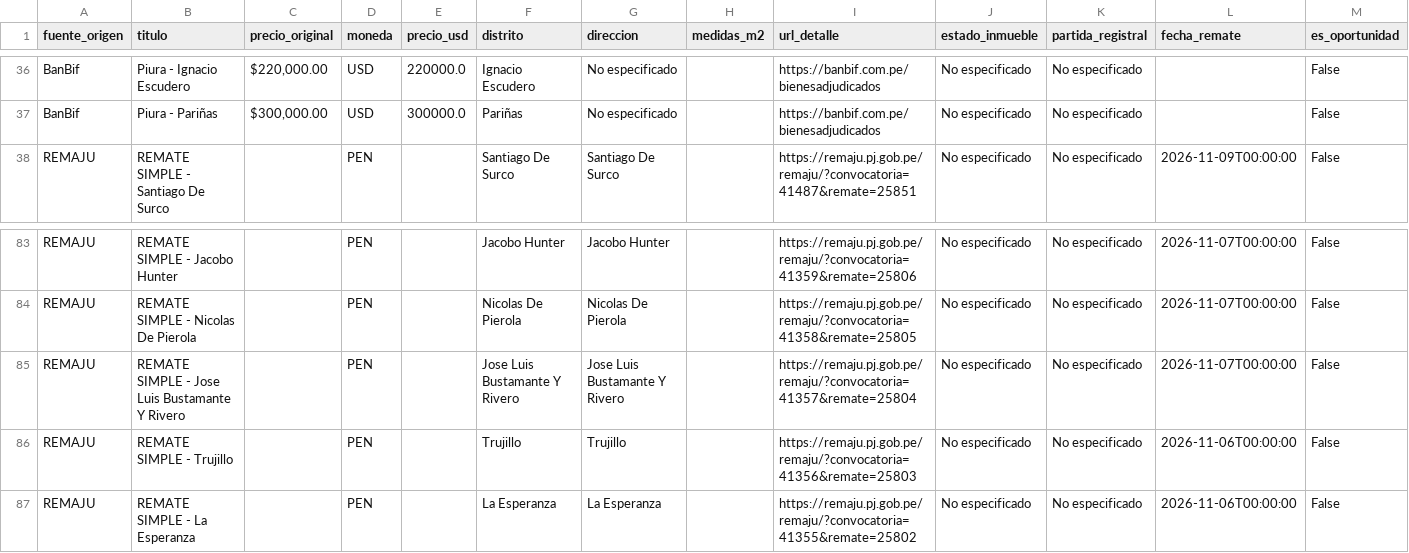
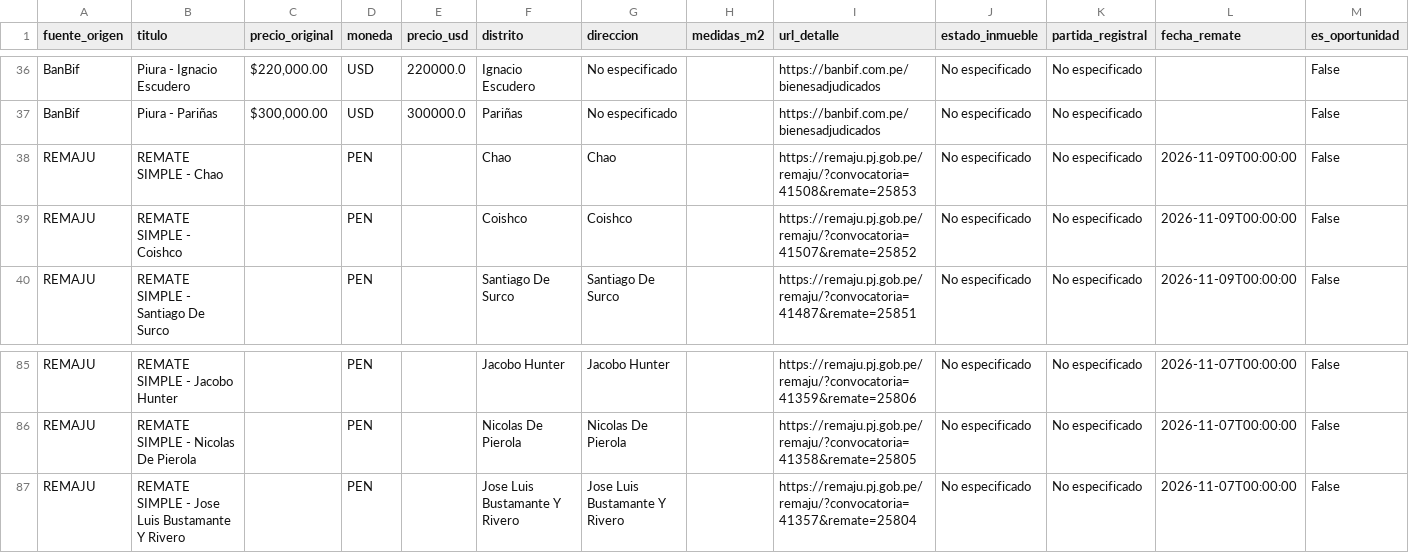
Before and after one commit to kikinpa-books/kikinpa-propiedades-lima, a CSV file: remates_bbva.csv, drawn as a sheet; only a part is shown, gaps mark what is left out.

```diff
--- a/remates_bbva.csv
+++ b/remates_bbva.csv
@@ -37,2 +37,4 @@ BanBif,Piura - Ignacio Escudero,"$220,000.00",USD,220000.0,Ignacio Escudero,No e
 BanBif,Piura - Pariñas,"$300,000.00",USD,300000.0,Pariñas,No especificado,,https://banbif.com.pe/bienesadjudicados,No especificado,No especificado,,False
+REMAJU,REMATE SIMPLE - Chao,,PEN,,Chao,Chao,,https://remaju.pj.gob.pe/remaju/?convocatoria=41508&remate=25853,No especificado,No especificado,2026-11-09T00:00:00,False
+REMAJU,REMATE SIMPLE - Coishco,,PEN,,Coishco,Coishco,,https://remaju.pj.gob.pe/remaju/?convocatoria=41507&remate=25852,No especificado,No especificado,2026-11-09T00:00:00,False
 REMAJU,REMATE SIMPLE - Santiago De Surco,,PEN,,Santiago De Surco,Santiago De Surco,,https://remaju.pj.gob.pe/remaju/?convocatoria=41487&remate=25851,No especificado,No especificado,2026-11-09T00:00:00,False
@@ -85,3 +87 @@ REMAJU,REMATE SIMPLE - Nicolas De Pierola,,PEN,,Nicolas De Pierola,Nicolas De Pi
 REMAJU,REMATE SIMPLE - Jose Luis Bustamante Y Rivero,,PEN,,Jose Luis Bustamante Y Rivero,Jose Luis Bustamante Y Rivero,,https://remaju.pj.gob.pe/remaju/?convocatoria=41357&remate=25804,No especificado,No especificado,2026-11-07T00:00:00,False
-REMAJU,REMATE SIMPLE - Trujillo,,PEN,,Trujillo,Trujillo,,https://remaju.pj.gob.pe/remaju/?convocatoria=41356&remate=25803,No especificado,No especificado,2026-11-06T00:00:00,False
-REMAJU,REMATE SIMPLE - La Esperanza,,PEN,,La Esperanza,La Esperanza,,https://remaju.pj.gob.pe/remaju/?convocatoria=41355&remate=25802,No especificado,No especificado,2026-11-06T00:00:00,False
```
Also changed, not shown: 1 other file.
